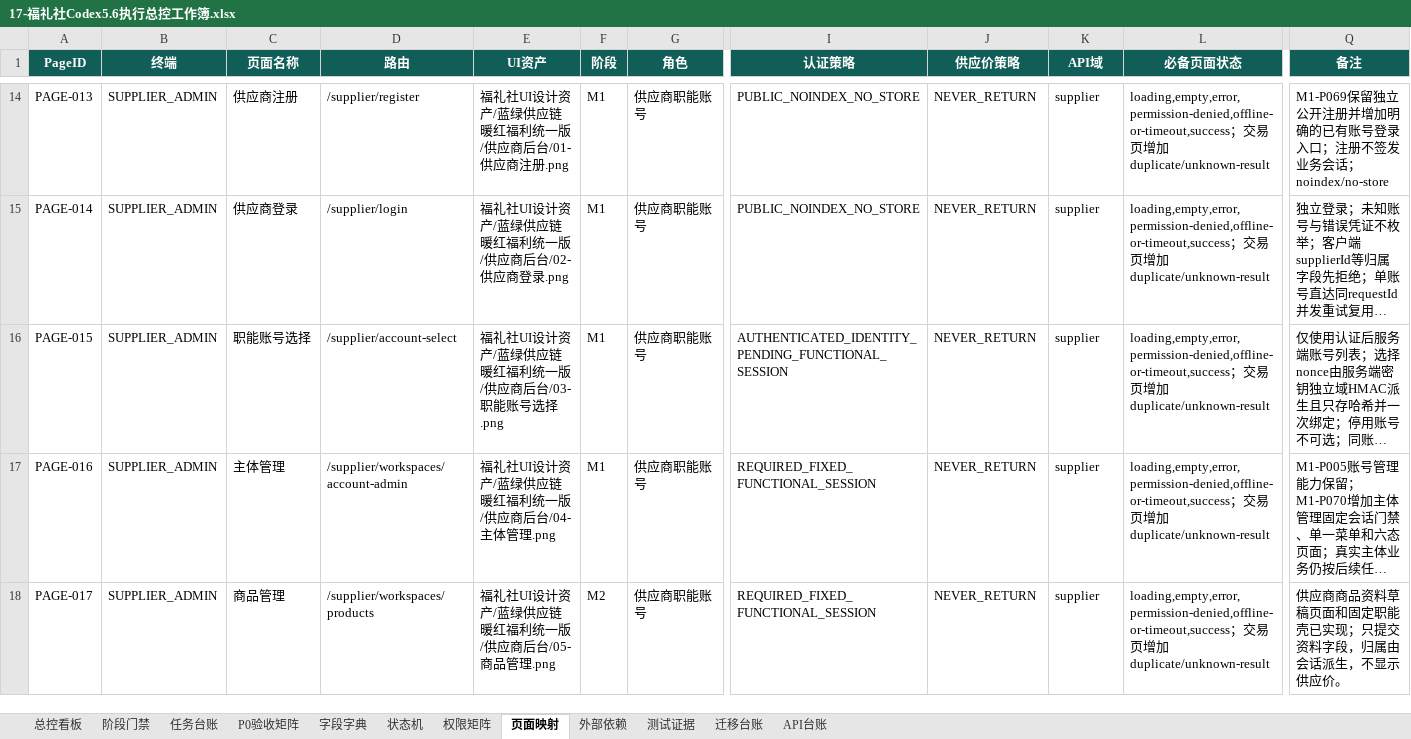
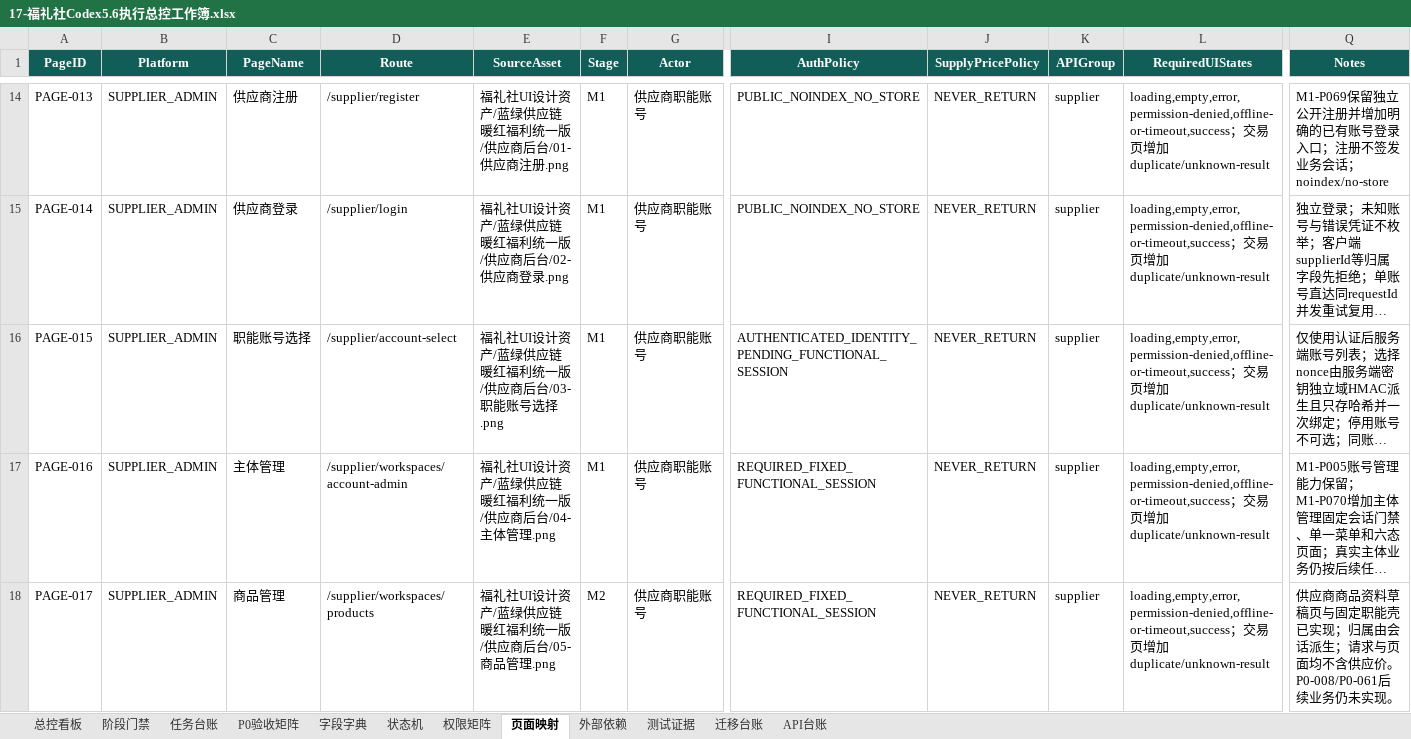
Before and after one commit to EasyStep-lee/flt1, an Excel workbook: 福礼社Codex5.6开发执行包V1.1/17-福礼社Codex5.6执行总控工作簿.xlsx, sheet 页面映射, drawn as a sheet; only a part is shown, gaps mark what is left out; long unchanged cells end in …; values as stored, in another font and other column widths than the file's, no borders; conditional formats and table styles not drawn; the diff covers the shown part only; the diff names each change by its address in the sheet, - before the commit and + after, or states it on an @@ line.

Commit message:
docs(m2): record tiered price change evidence

```diff
--- a/福礼社Codex5.6开发执行包V1.1/17-福礼社Codex5.6执行总控工作簿.xlsx (sheet 页面映射)
+++ b/福礼社Codex5.6开发执行包V1.1/17-福礼社Codex5.6执行总控工作簿.xlsx (sheet 页面映射)
-B1: 终端
+B1: Platform
-C1: 页面名称
+C1: PageName
-D1: 路由
+D1: Route
-E1: UI资产
+E1: SourceAsset
-F1: 阶段
+F1: Stage
-G1: 角色
+G1: Actor
-I1: 认证策略
+I1: AuthPolicy
-J1: 供应价策略
+J1: SupplyPricePolicy
-K1: API域
+K1: APIGroup
-L1: 必备页面状态
+L1: RequiredUIStates
-Q1: 备注
+Q1: Notes
-Q18 (Notes): …料草稿页面和固定职能壳已实现；只提交资料字段，归属由会话派生，不显示供应价。
+Q18 (Notes): …料草稿页与固定职能壳已实现；归属由会话派生；请求与页面均不含供应价。P0-008/P0-061后续业务仍未实现。
```
Also changed, not shown: 10 edited cells elsewhere in this sheet, sheet 任务台账, sheet 测试证据, sheet P0验收矩阵, sheet 阶段门禁, sheet API台账, sheet 迁移台账, 1 more sheet, 10 other files.
